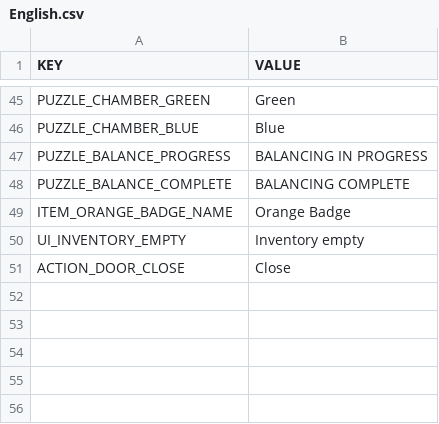
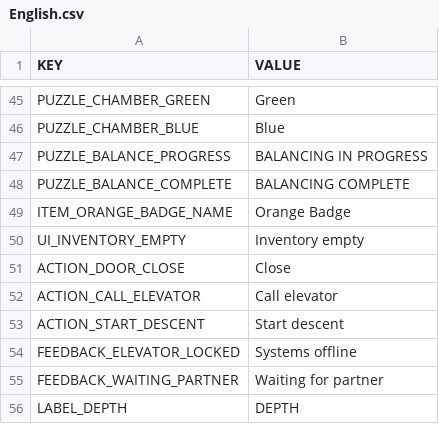
Before and after one commit to anod1/VoidWarranty, a CSV file: Assets/_Game/Data/Languages/English.csv, drawn as a sheet; only a part is shown, gaps mark what is left out.

```diff
--- a/Assets/_Game/Data/Languages/English.csv
+++ b/Assets/_Game/Data/Languages/English.csv
@@ -51 +51,6 @@ UI_INVENTORY_EMPTY;Inventory empty
 ACTION_DOOR_CLOSE;Close
+ACTION_CALL_ELEVATOR;Call elevator
+ACTION_START_DESCENT;Start descent
+FEEDBACK_ELEVATOR_LOCKED;Systems offline
+FEEDBACK_WAITING_PARTNER;Waiting for partner
+LABEL_DEPTH;DEPTH
```
Also changed, not shown: Assets/_Game/Data/Languages/French.csv, 9 other files.
